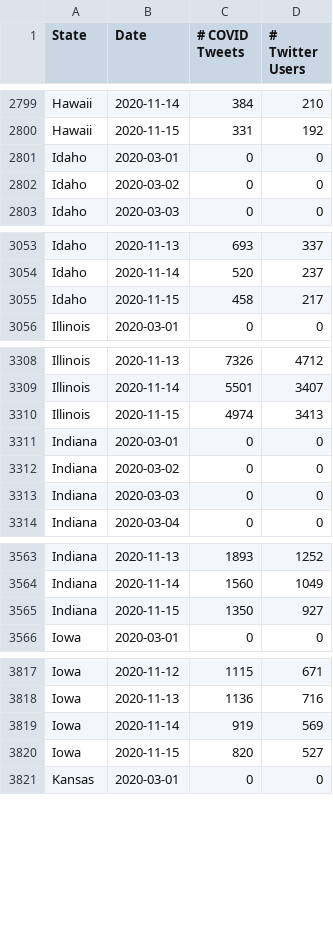
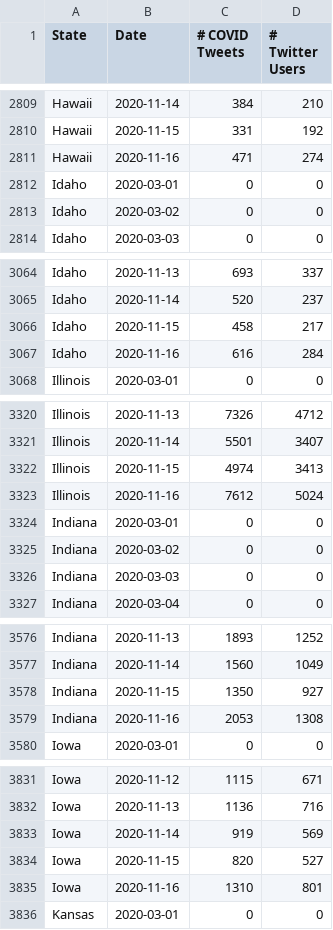
Before and after one commit to gtsherman/covid19-data, a CSV file: state-covid-tweets.csv, drawn as a sheet; only a part is shown, gaps mark what is left out; the diff covers the shown part only.

```diff
--- a/state-covid-tweets.csv
+++ b/state-covid-tweets.csv
@@ -2800,2 +2810,3 @@ Hawaii,2020-11-14,384,210
 Hawaii,2020-11-15,331,192
+Hawaii,2020-11-16,471,274
 Idaho,2020-03-01,0,0
@@ -3055,2 +3066,3 @@ Idaho,2020-11-14,520,237
 Idaho,2020-11-15,458,217
+Idaho,2020-11-16,616,284
 Illinois,2020-03-01,0,0
@@ -3310,2 +3322,3 @@ Illinois,2020-11-14,5501,3407
 Illinois,2020-11-15,4974,3413
+Illinois,2020-11-16,7612,5024
 Indiana,2020-03-01,0,0
@@ -3565,2 +3578,3 @@ Indiana,2020-11-14,1560,1049
 Indiana,2020-11-15,1350,927
+Indiana,2020-11-16,2053,1308
 Iowa,2020-03-01,0,0
@@ -3820,2 +3834,3 @@ Iowa,2020-11-14,919,569
 Iowa,2020-11-15,820,527
+Iowa,2020-11-16,1310,801
 Kansas,2020-03-01,0,0
```
Also changed, not shown: 45 added rows elsewhere in this file, state-symptom-counts.csv, 1 other file.
